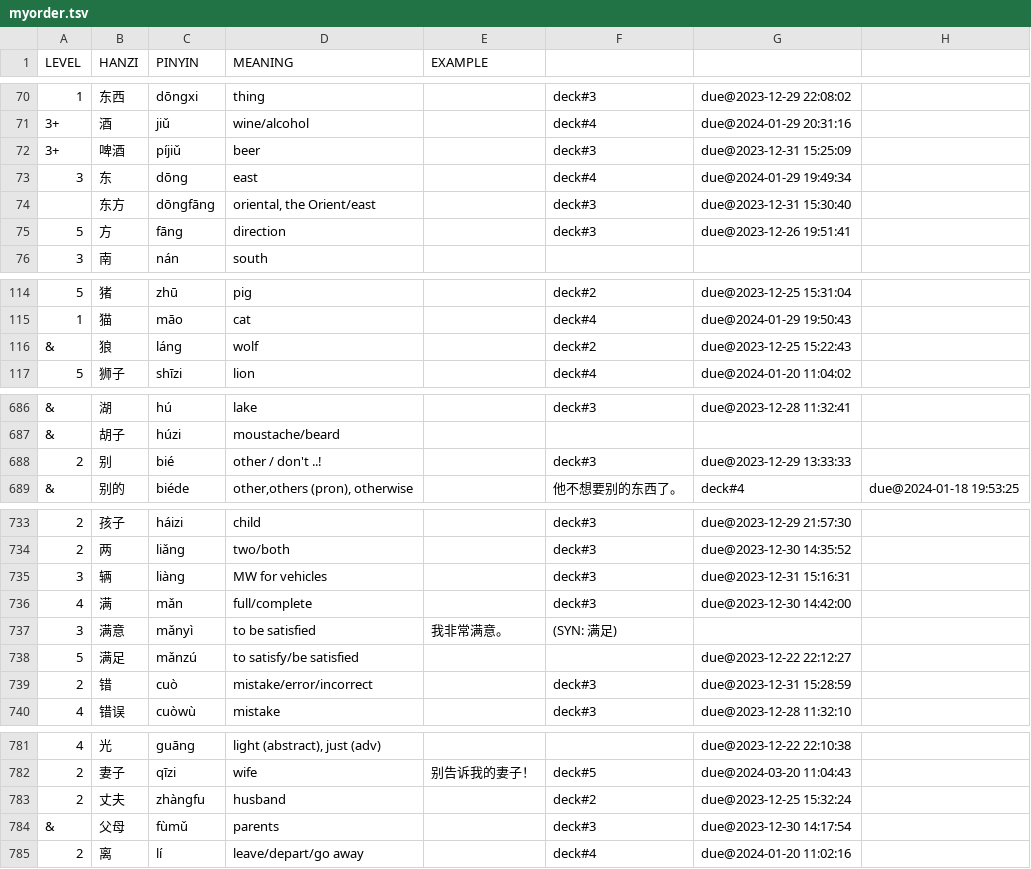
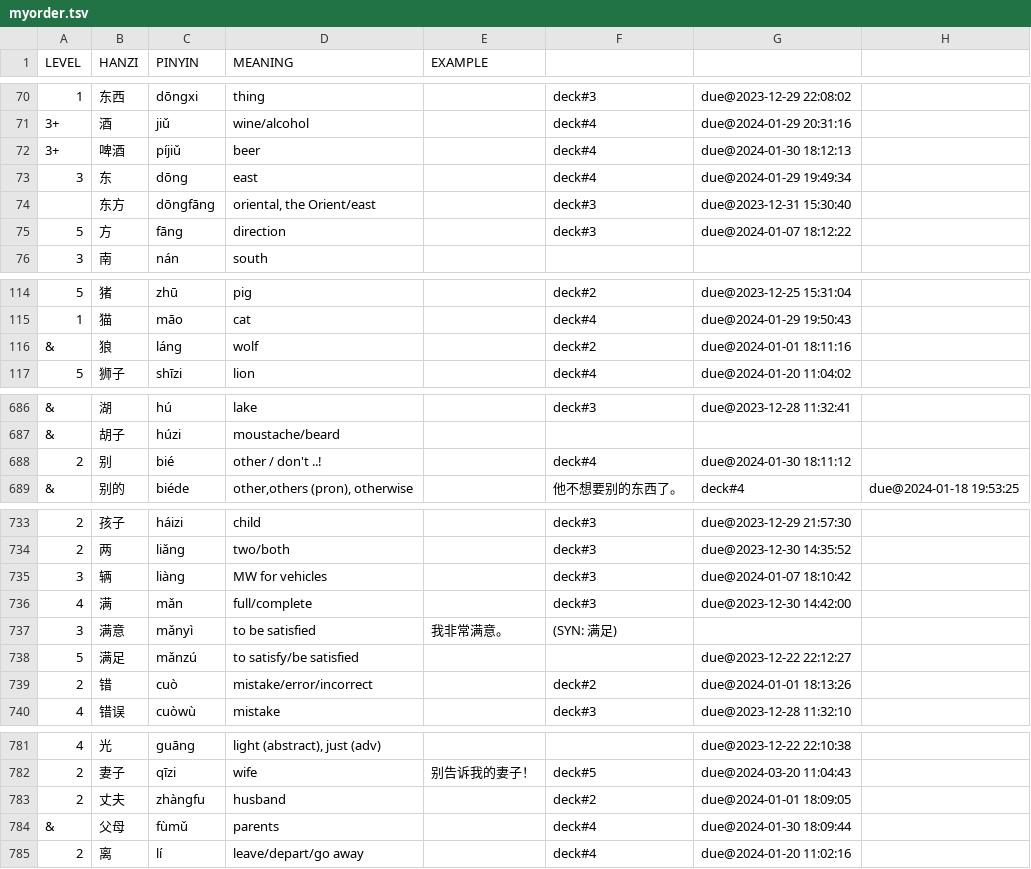
Before and after one commit to proycon/vocadata, a TSV file: zh/myorder.tsv, drawn as a sheet; only a part is shown, gaps mark what is left out; the diff covers the shown part only.

Commit message:
update

```diff
--- a/zh/myorder.tsv
+++ b/zh/myorder.tsv
@@ -71,6 +71,6 @@ LEVEL	HANZI	PINYIN	MEANING	EXAMPLE
 3+	酒	jiǔ	wine/alcohol		deck#4	due@2024-01-29 20:31:16
-3+	啤酒	píjiǔ	beer		deck#3	due@2023-12-31 15:25:09
+3+	啤酒	píjiǔ	beer		deck#4	due@2024-01-30 18:12:13
 3	东	dōng	east		deck#4	due@2024-01-29 19:49:34
 	东方	dōngfāng	oriental, the Orient/east		deck#3	due@2023-12-31 15:30:40
-5	方	fāng	direction		deck#3	due@2023-12-26 19:51:41
+5	方	fāng	direction		deck#3	due@2024-01-07 18:12:22
 3	南	nán	south			
@@ -115,3 +115,3 @@ LEVEL	HANZI	PINYIN	MEANING	EXAMPLE
 1	猫	māo	cat		deck#4	due@2024-01-29 19:50:43
-&	狼	láng	wolf		deck#2	due@2023-12-25 15:22:43
+&	狼	láng	wolf		deck#2	due@2024-01-01 18:11:16
 5	狮子	shīzi	lion		deck#4	due@2024-01-20 11:04:02
@@ -687,3 +687,3 @@ LEVEL	HANZI	PINYIN	MEANING	EXAMPLE
 &	胡子	húzi	moustache/beard			
-2	别	bié	other  / don't ..!		deck#3	due@2023-12-29 13:33:33
+2	别	bié	other  / don't ..!		deck#4	due@2024-01-30 18:11:12
 &	别的	biéde	other,others (pron), otherwise		他不想要别的东西了。	deck#4	due@2024-01-18 19:53:25
@@ -734,3 +734,3 @@ LEVEL	HANZI	PINYIN	MEANING	EXAMPLE
 2	两	liǎng	two/both		deck#3	due@2023-12-30 14:35:52
-3	辆	liàng	MW for vehicles		deck#3	due@2023-12-31 15:16:31
+3	辆	liàng	MW for vehicles		deck#3	due@2024-01-07 18:10:42
 4	满	mǎn	full/complete		deck#3	due@2023-12-30 14:42:00
@@ -738,3 +738,3 @@ LEVEL	HANZI	PINYIN	MEANING	EXAMPLE
 5	满足	mǎnzú	to satisfy/be satisfied			due@2023-12-22 22:12:27
-2	错	cuò	mistake/error/incorrect		deck#3	due@2023-12-31 15:28:59
+2	错	cuò	mistake/error/incorrect		deck#2	due@2024-01-01 18:13:26
 4	错误	cuòwù	mistake		deck#3	due@2023-12-28 11:32:10
@@ -782,4 +782,4 @@ LEVEL	HANZI	PINYIN	MEANING	EXAMPLE
 2	妻子	qīzi	wife	别告诉我的妻子！	deck#5	due@2024-03-20 11:04:43
-2	丈夫	zhàngfu	husband		deck#2	due@2023-12-25 15:32:24
-&	父母	fùmǔ	parents		deck#3	due@2023-12-30 14:17:54
+2	丈夫	zhàngfu	husband		deck#2	due@2024-01-01 18:09:05
+&	父母	fùmǔ	parents		deck#4	due@2024-01-30 18:09:44
 2	离	lí	leave/depart/go away		deck#4	due@2024-01-20 11:02:16
```
Also changed, not shown: 15 edited cells elsewhere in this file.
